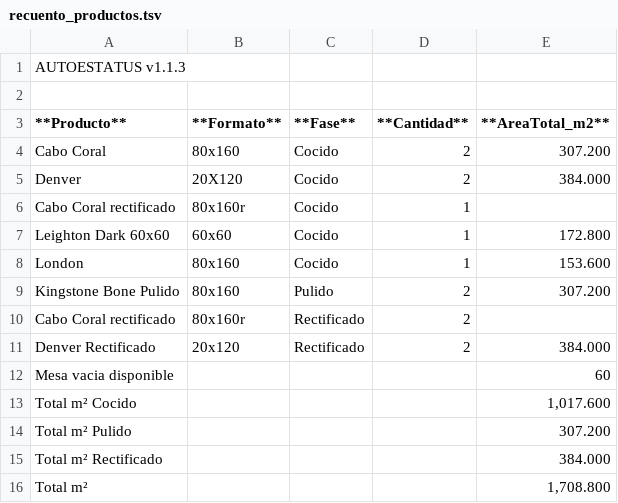
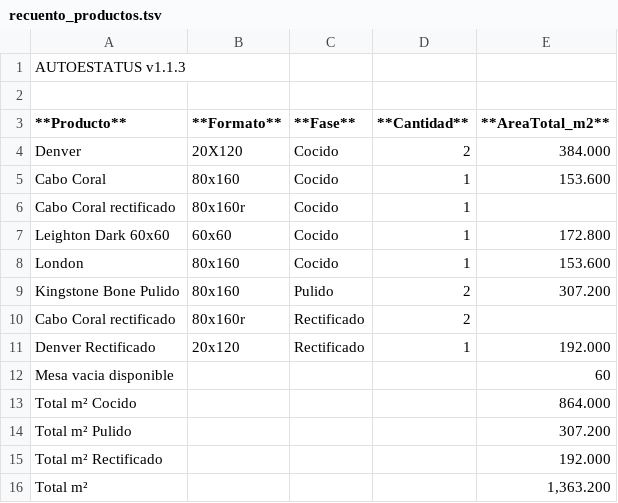
Before and after one commit to Dienicx/AUTOESTATUS, a TSV file: docs/recuento_productos.tsv, drawn as a sheet.

Commit message:
AUTOESTATUS update 2026-08-07 05:07:02

```diff
--- a/docs/recuento_productos.tsv
+++ b/docs/recuento_productos.tsv
@@ -3,4 +3,4 @@
 **Producto**	**Formato**	**Fase**	**Cantidad**	**AreaTotal_m2**
-Cabo Coral	80x160	Cocido	2	307.200
 Denver	20X120	Cocido	2	384.000
+Cabo Coral	80x160	Cocido	1	153.600
 Cabo Coral rectificado	80x160r	Cocido	1	
@@ -10,7 +10,7 @@ Kingstone Bone Pulido	80x160	Pulido	2	307.200
 Cabo Coral rectificado	80x160r	Rectificado	2	
-Denver Rectificado	20x120	Rectificado	2	384.000
+Denver Rectificado	20x120	Rectificado	1	192.000
 Mesa vacia disponible				60
-Total m² Cocido				1,017.600
+Total m² Cocido				864.000
 Total m² Pulido				307.200
-Total m² Rectificado				384.000
-Total m²				1,708.800
+Total m² Rectificado				192.000
+Total m²				1,363.200
```
